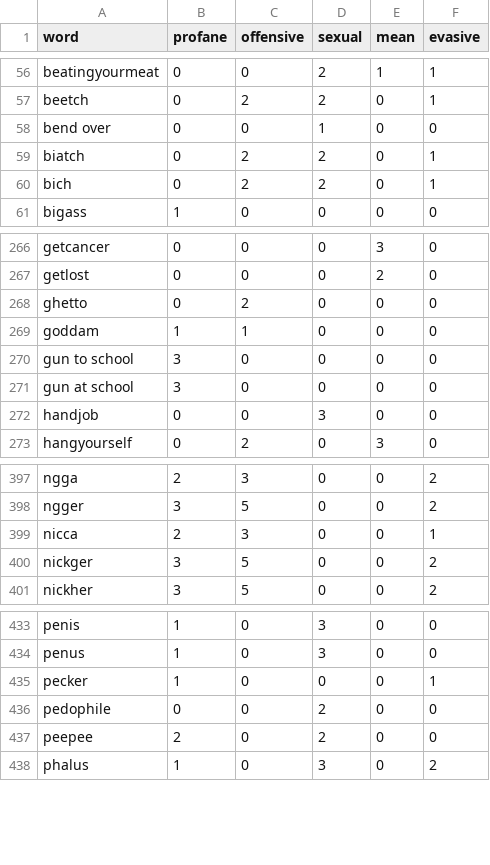
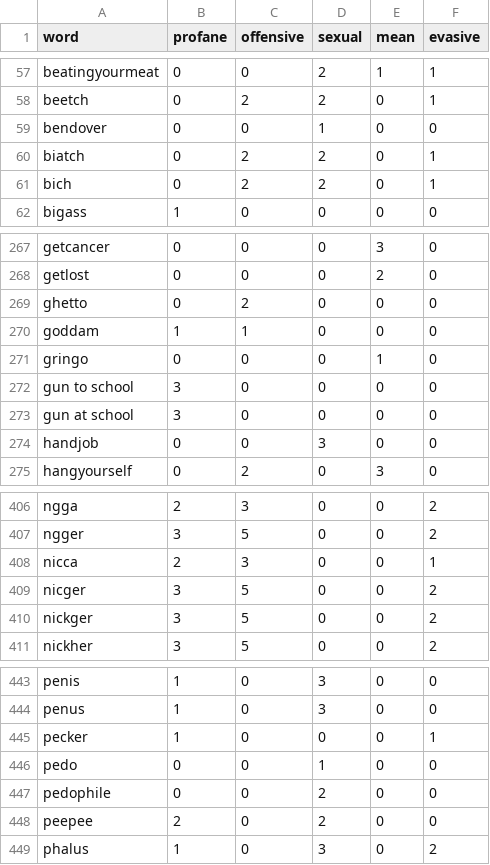
Before and after one commit to finnbear/rustrict, a CSV file: src/profanity.csv, drawn as a sheet; only a part is shown, gaps mark what is left out; the diff covers the shown part only.

Commit message:
Improve word list and add special case for Devanagari.

```diff
--- a/src/profanity.csv
+++ b/src/profanity.csv
@@ -57,3 +58,3 @@ beatingyourmeat,0,0,2,1,1
 beetch,0,2,2,0,1
-bend over,0,0,1,0,0
+bendover,0,0,1,0,0
 biatch,0,2,2,0,1
@@ -269,2 +270,3 @@ ghetto,0,2,0,0,0
 goddam,1,1,0,0,0
+gringo,0,0,0,1,0
 gun to school,3,0,0,0,0
@@ -399,2 +408,3 @@ ngger,3,5,0,0,2
 nicca,2,3,0,0,1
+nicger,3,5,0,0,2
 nickger,3,5,0,0,2
@@ -435,2 +445,3 @@ penus,1,0,3,0,0
 pecker,1,0,0,0,1
+pedo,0,0,1,0,0
 pedophile,0,0,2,0,0
```
Also changed, not shown: 15 added rows elsewhere in this file, 8 other files.
